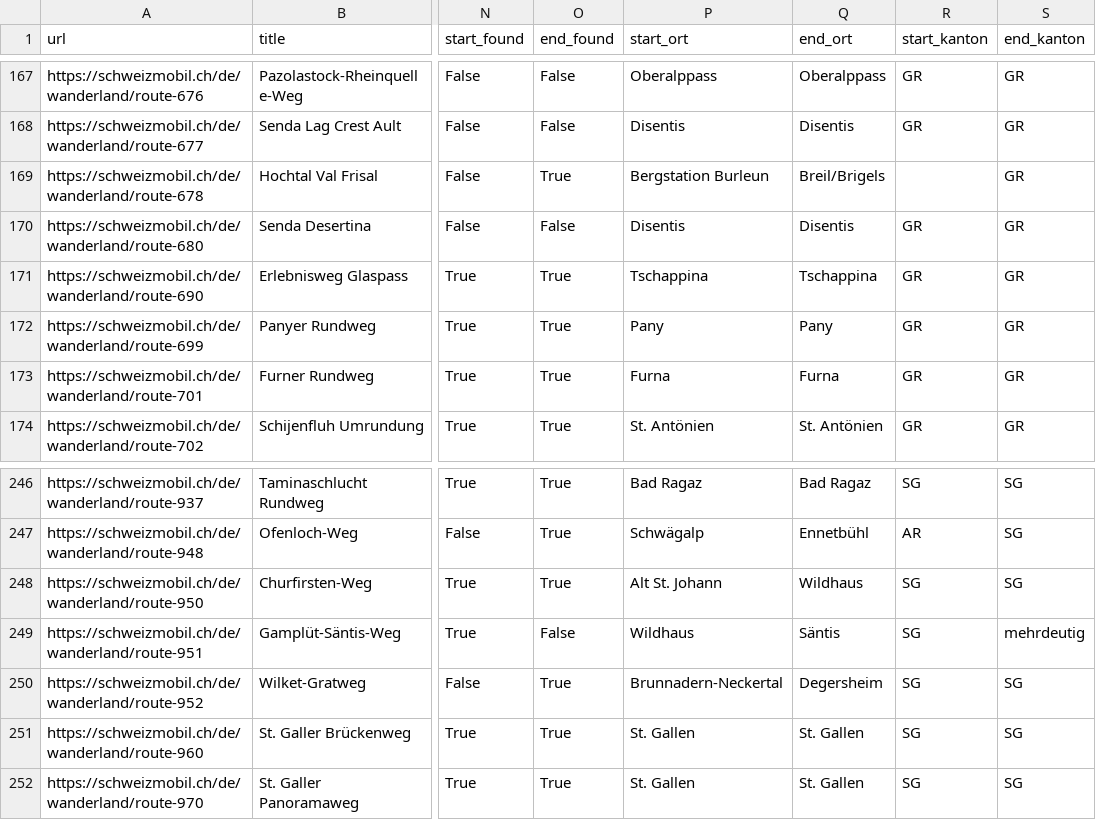
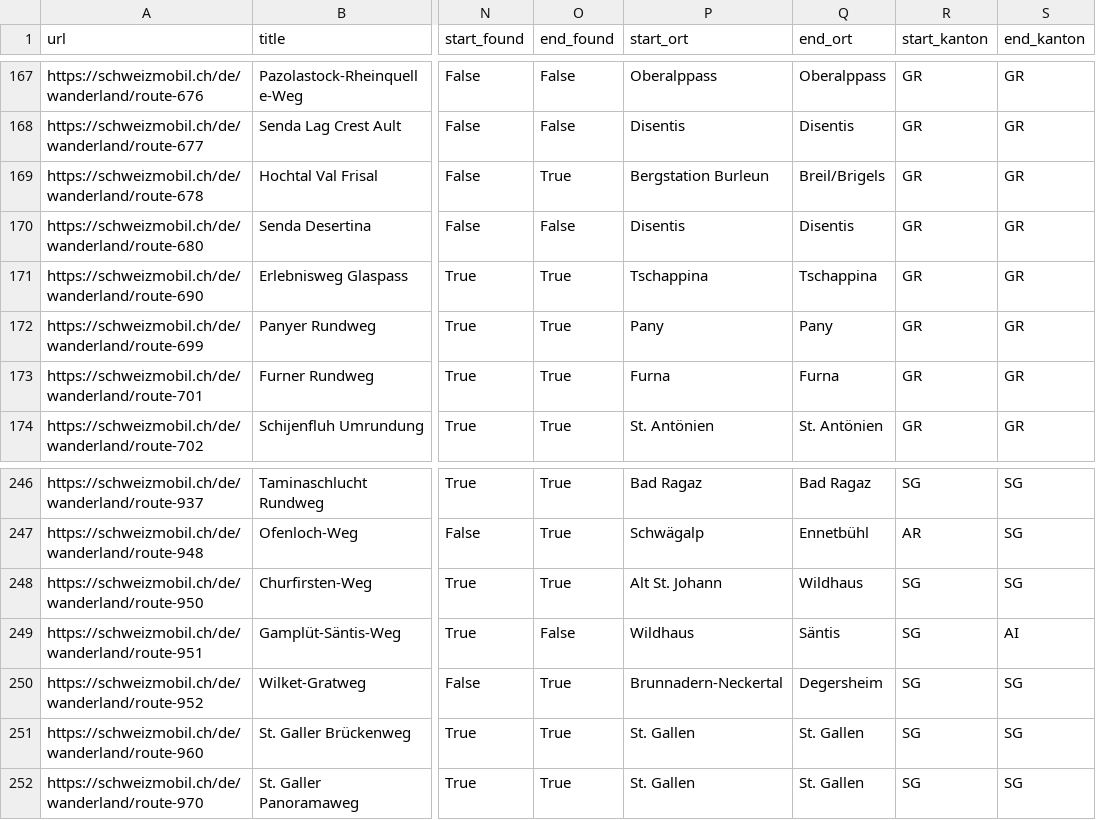
Before and after one commit to Simonblatt/CIP_HS2026_104, a CSV file: result_kantone.csv, drawn as a sheet; only a part is shown, gaps mark what is left out; the diff covers the shown part only; the diff names each change by its address in the sheet, - before the commit and + after, or states it on an @@ line.

Commit message:
Kantone gem. Ortschaftenverzeichnis hinzugefügt, result_kantone.csv erstellt

```diff
--- a/result_kantone.csv
+++ b/result_kantone.csv
-R169 (start_kanton): (empty)
+R169 (start_kanton): GR
-S249 (end_kanton): mehrdeutig
+S249 (end_kanton): AI
```
Also changed, not shown: 36 edited cells elsewhere in this file, 1 other file.
